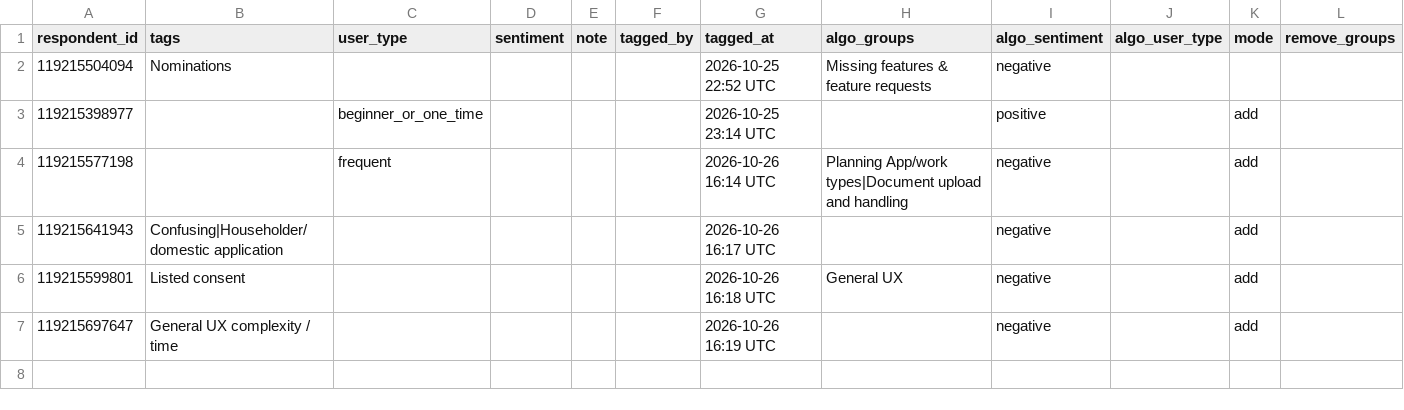
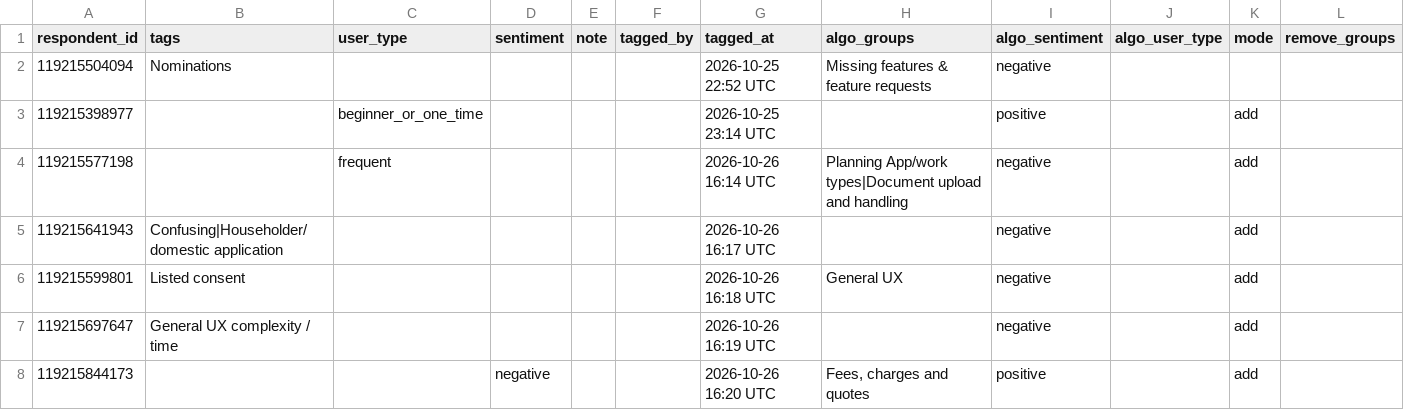
Before and after one commit to NidaAzizMirza/PPFeedback_dashboard, a CSV file: data/manual_tags.csv, drawn as a sheet.

Commit message:
Manual tags for respondent 119215844173

```diff
--- a/data/manual_tags.csv
+++ b/data/manual_tags.csv
@@ -7 +7,2 @@ respondent_id,tags,user_type,sentiment,note,tagged_by,tagged_at,algo_groups,algo
 119215697647,General UX complexity / time,,,,,2026-10-26 16:19 UTC,,negative,,add,
+119215844173,,,negative,,,2026-10-26 16:20 UTC,"Fees, charges and quotes",positive,,add,
```
